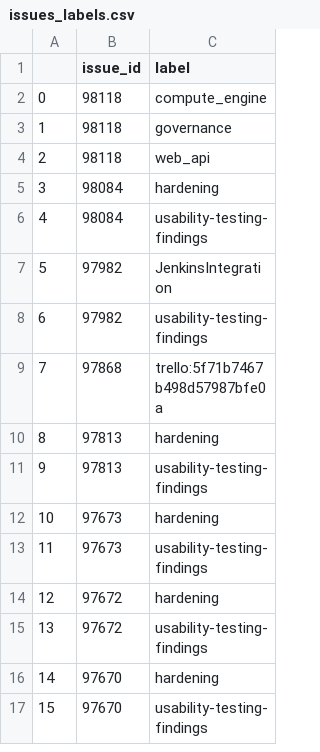
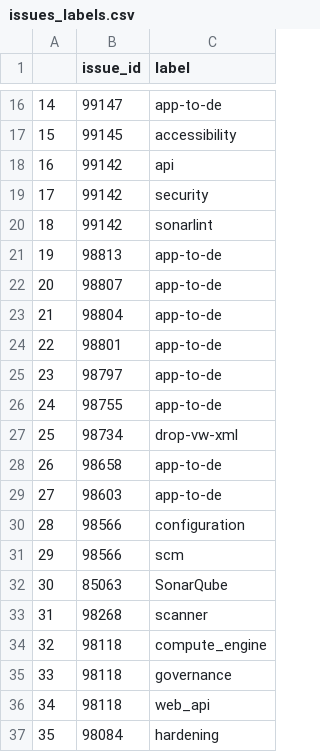
Before and after one commit to IncioMan/Continuous-Integration-metrics-for-post-release-bugs-prediction, a CSV file: csv/issues_labels.csv, drawn as a sheet; only a part is shown, gaps mark what is left out; the shorter side is filled out with more unchanged rows; addresses are those after the commit; the diff covers the shown part only; the diff names each change by its address in the sheet, - before the commit and + after, or states it on an @@ line.

```diff
--- a/csv/issues_labels.csv
+++ b/csv/issues_labels.csv
+row 16: 14 | 99147 | app-to-de
+row 17: 15 | 99145 | accessibility
+row 18: 16 | 99142 | api
+row 19: 17 | 99142 | security
+row 20: 18 | 99142 | sonarlint
+row 21: 19 | 98813 | app-to-de
+row 22: 20 | 98807 | app-to-de
+row 23: 21 | 98804 | app-to-de
+row 24: 22 | 98801 | app-to-de
+row 25: 23 | 98797 | app-to-de
+row 26: 24 | 98755 | app-to-de
+row 27: 25 | 98734 | drop-vw-xml
+row 28: 26 | 98658 | app-to-de
+row 29: 27 | 98603 | app-to-de
+row 30: 28 | 98566 | configuration
+row 31: 29 | 98566 | scm
+row 32: 30 | 85063 | SonarQube
+row 33: 31 | 98268 | scanner
@@ column A renumbered from row 34 down @@
```
Also changed, not shown: 18 added rows elsewhere in this file, csv/comparisons_no_rc_and_milestones.csv, csv/final_datasets/direct_and_pr_with_sw_metrics.csv, 37 other files.
